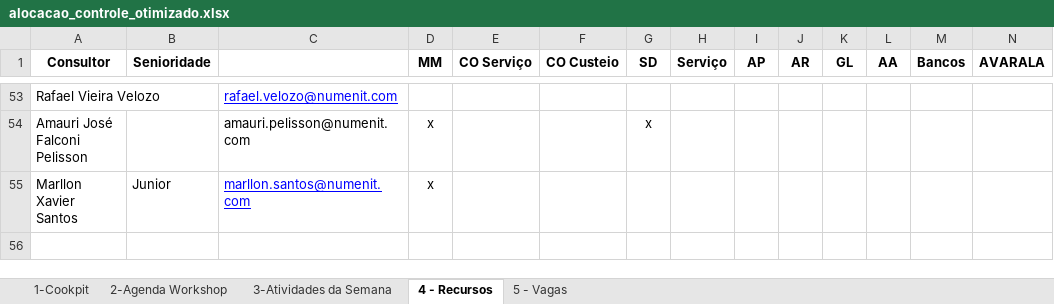
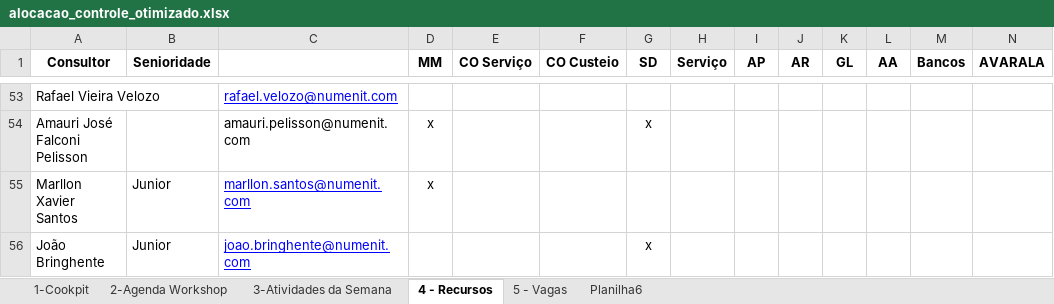
Before and after one commit to giovannaz-ctrl/Recursos, an Excel workbook: alocacao_controle_otimizado.xlsx, sheet 4 - Recursos, drawn as a sheet; only a part is shown, gaps mark what is left out; values as stored, in another font and other column widths than the file's, no borders; rows hold the shown columns only; the diff names each change by its address in the sheet, - before the commit and + after, or states it on an @@ line.

```diff
--- a/alocacao_controle_otimizado.xlsx (sheet 4 - Recursos)
+++ b/alocacao_controle_otimizado.xlsx (sheet 4 - Recursos)
+sheet tab: Planilha6
+row 56: João Bringhente | Junior | joao.bringhente@numenit.com |  |  |  | x
```
Also changed, not shown: sheet 3-Atividades da Semana, sheet 1-Cookpit.
